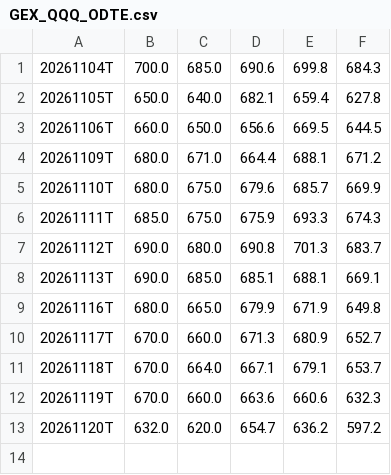
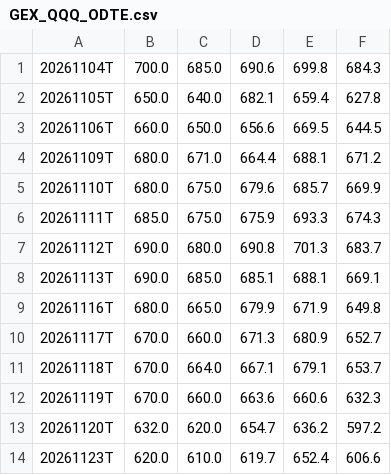
Before and after one commit to igack/gex-seeds, a CSV file: data/GEX_QQQ_ODTE.csv, drawn as a sheet; the diff names each change by its address in the sheet, - before the commit and + after, or states it on an @@ line.

```diff
--- a/data/GEX_QQQ_ODTE.csv
+++ b/data/GEX_QQQ_ODTE.csv
+row 14: 20261123T | 620.0 | 610.0 | 619.7 | 652.4 | 606.6
```
Also changed, not shown: data/GEX_QQQ_QQQ_A.csv, data/GEX_QQQ_QQQ_B.csv, 3 other files.
